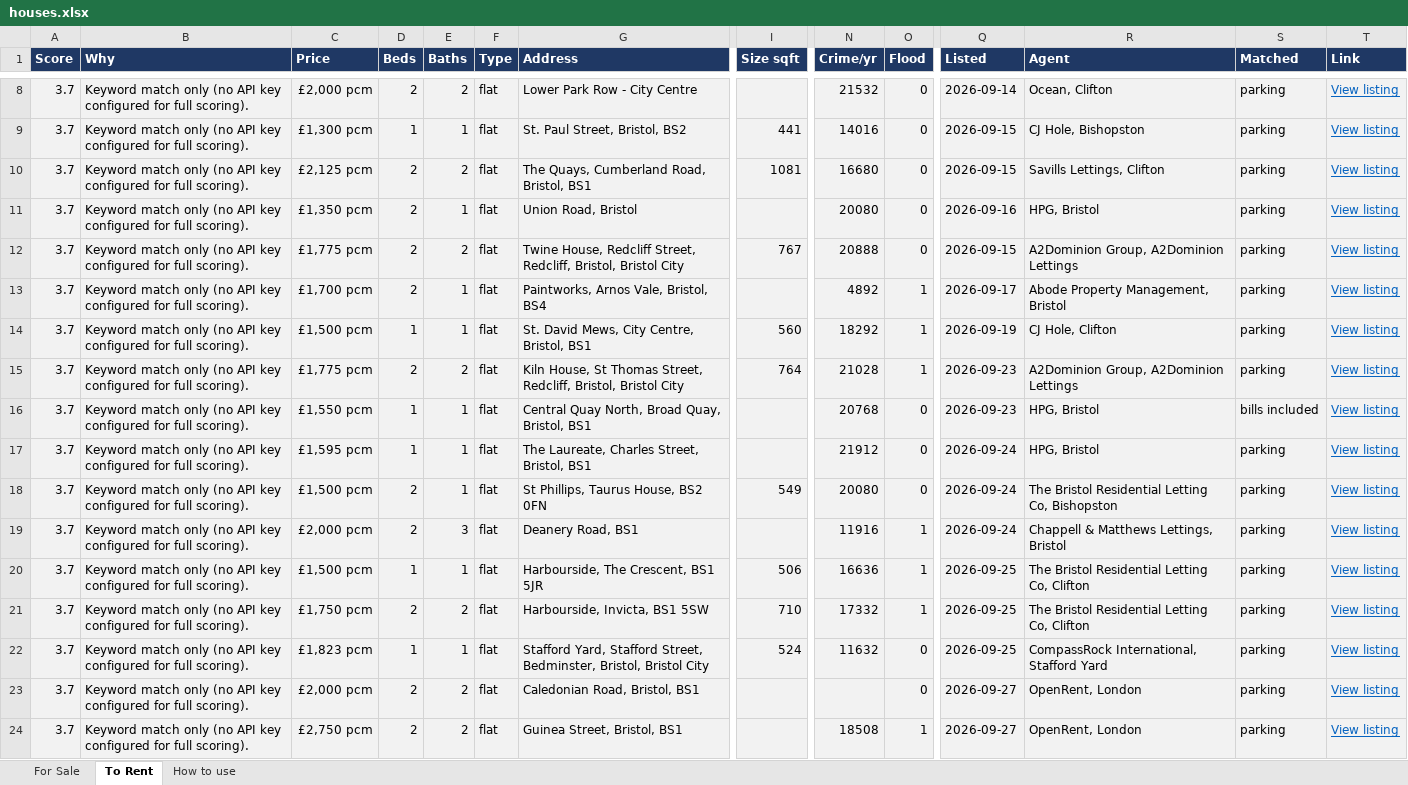
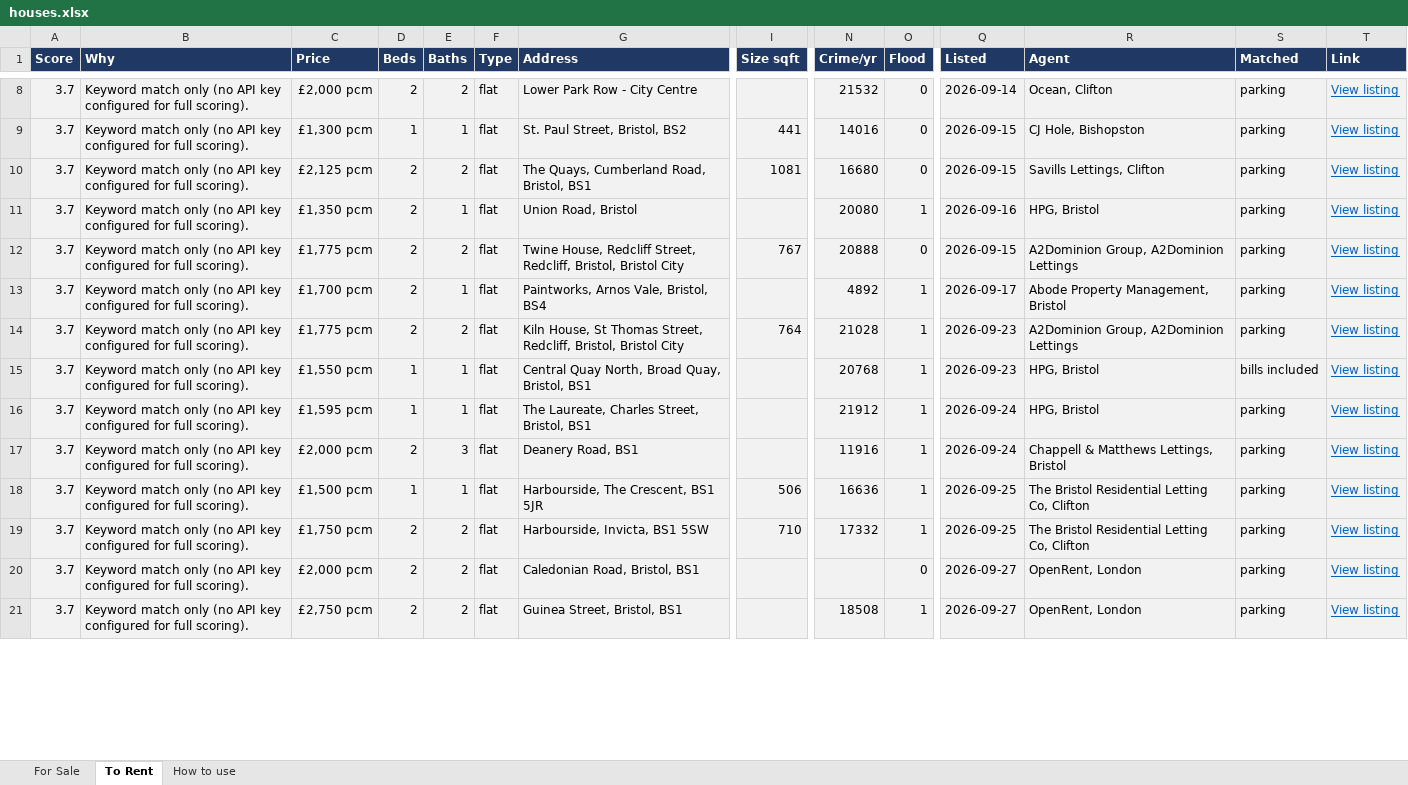
Before and after one commit to dcracknell/house_finder, an Excel workbook: data/houses.xlsx, sheet To Rent, drawn as a sheet; only a part is shown, gaps mark what is left out; values as stored, in another font and other column widths than the file's, no borders; removed rows and columns are numbered as before the commit, all else as after; rows hold the shown columns only; the diff covers the shown part only; the diff names each change by its address in the sheet, - before the commit and + after, or states it on an @@ line.

```diff
--- a/data/houses.xlsx (sheet To Rent)
+++ b/data/houses.xlsx (sheet To Rent)
-O11 (Flood): 0
+O11 (Flood): 1
@@ row 14 moved to row 33: 3.7 @@
-O15:O16 (Flood): 0
+O15:O16 (Flood): 1
@@ row 18 moved to row 34: 3.7 @@
-row 22: 3.7 | Keyword match only (no API key configured for full scoring). | £1,823 pcm | 1 | 1 | flat | Stafford Yard, Stafford Street, Bedminster, Bristol, Bristol City | 524 | 11632 | 0 | 2026-09-25 | CompassRock International, Stafford Yard | parking | View listing
```
Also changed, not shown: 3 added rows, 1 removed row, 1 moved row and 36 edited cells elsewhere in this sheet, hidden cells, 3 other files.
